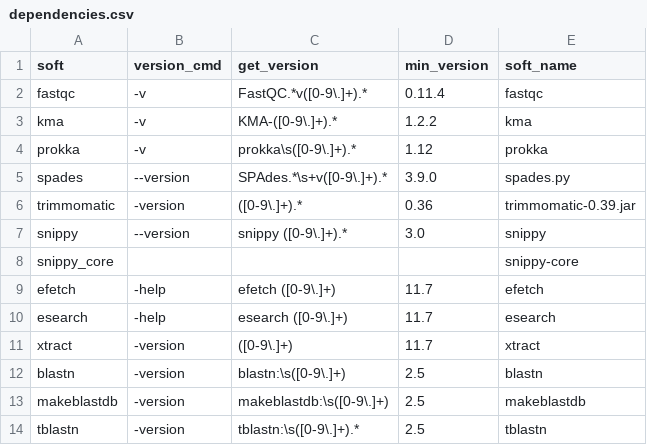
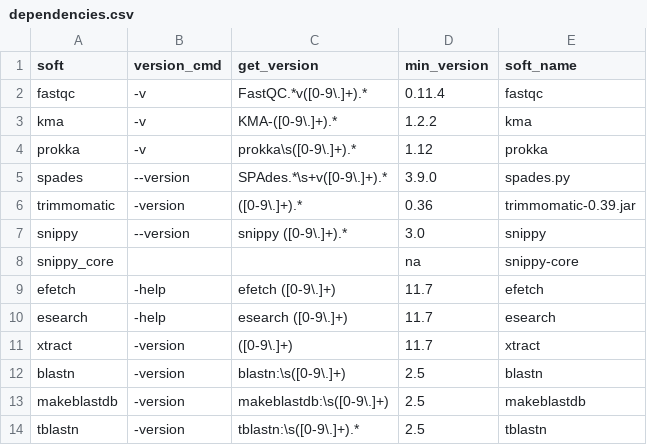
Before and after one commit to HCGB-IGTP/BacterialTyper, a CSV file: BacterialTyper/config/software/dependencies.csv, drawn as a sheet; only a part is shown.

Commit message:
config phylo

```diff
--- a/BacterialTyper/config/software/dependencies.csv
+++ b/BacterialTyper/config/software/dependencies.csv
@@ -7,3 +7,3 @@ trimmomatic,-version,([0-9\.]+).*,0.36,trimmomatic-0.39.jar
 snippy,--version,snippy ([0-9\.]+).*,3.0,snippy
-snippy_core,,,,snippy-core
+snippy_core,,,na,snippy-core
 efetch,-help,efetch ([0-9\.]+),11.7,efetch
```
Also changed, not shown: 3 other files.
